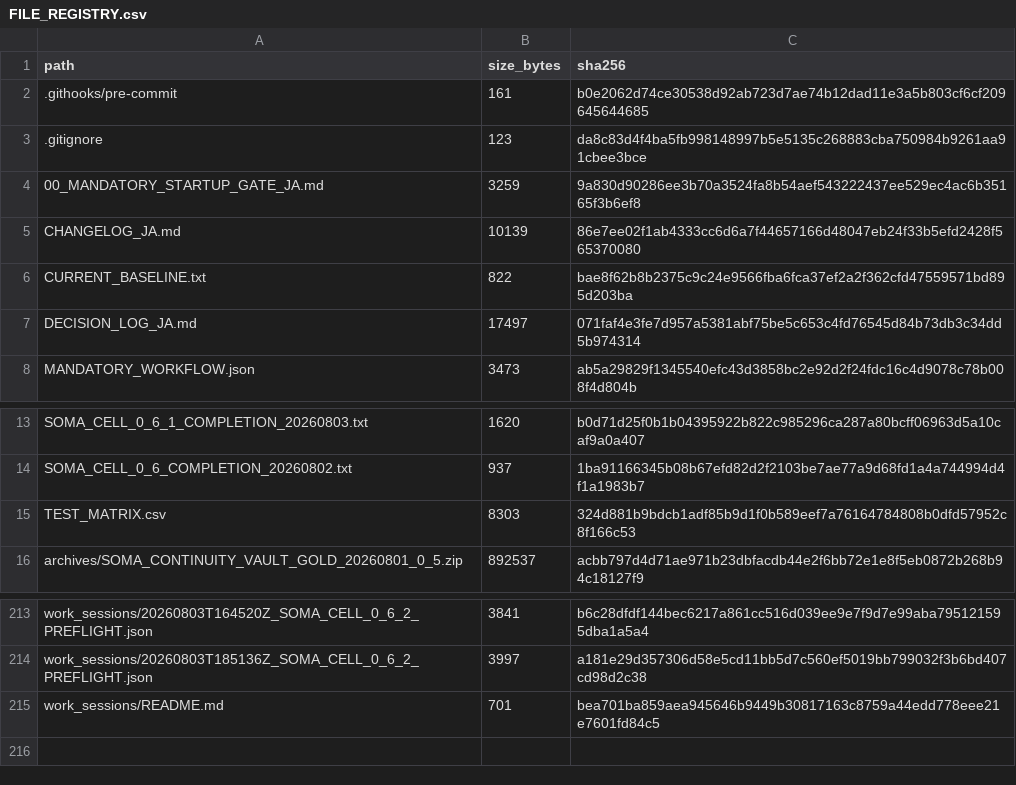
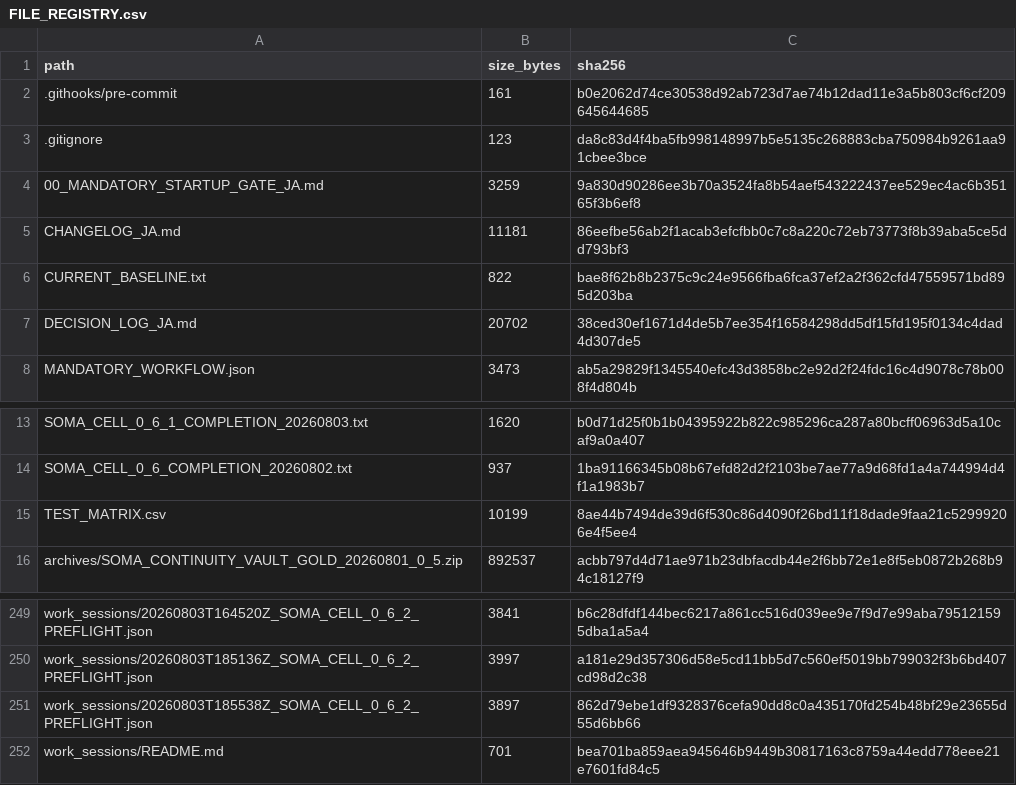
Before and after one commit to halc8312/soma-cell, a CSV file: manifests/FILE_REGISTRY.csv, drawn as a sheet; only a part is shown, gaps mark what is left out; the diff covers the shown part only.

```diff
--- a/manifests/FILE_REGISTRY.csv
+++ b/manifests/FILE_REGISTRY.csv
@@ -4,5 +4,5 @@ path,size_bytes,sha256
 00_MANDATORY_STARTUP_GATE_JA.md,3259,9a830d90286ee3b70a3524fa8b54aef543222437ee529ec4ac6b35165f3b6ef8
-CHANGELOG_JA.md,10139,86e7ee02f1ab4333cc6d6a7f44657166d48047eb24f33b5efd2428f565370080
+CHANGELOG_JA.md,11181,86eefbe56ab2f1acab3efcfbb0c7c8a220c72eb73773f8b39aba5ce5dd793bf3
 CURRENT_BASELINE.txt,822,bae8f62b8b2375c9c24e9566fba6fca37ef2a2f362cfd47559571bd895d203ba
-DECISION_LOG_JA.md,17497,071faf4e3fe7d957a5381abf75be5c653c4fd76545d84b73db3c34dd5b974314
+DECISION_LOG_JA.md,20702,38ced30ef1671d4de5b7ee354f16584298dd5df15fd195f0134c4dad4d307de5
 MANDATORY_WORKFLOW.json,3473,ab5a29829f1345540efc43d3858bc2e92d2f24fdc16c4d9078c78b008f4d804b
@@ -14,3 +14,3 @@ SOMA_CELL_0_6_1_COMPLETION_20260803.txt,1620,b0d71d25f0b1b04395922b822c985296ca2
 SOMA_CELL_0_6_COMPLETION_20260802.txt,937,1ba91166345b08b67efd82d2f2103be7ae77a9d68fd1a4a744994d4f1a1983b7
-TEST_MATRIX.csv,8303,324d881b9bdcb1adf85b9d1f0b589eef7a76164784808b0dfd57952c8f166c53
+TEST_MATRIX.csv,10199,8ae44b7494de39d6f530c86d4090f26bd11f18dade9faa21c52999206e4f5ee4
 archives/SOMA_CONTINUITY_VAULT_GOLD_20260801_0_5.zip,892537,acbb797d4d71ae971b23dbfacdb44e2f6bb72e1e8f5eb0872b268b94c18127f9
@@ -214,2 +250,3 @@ work_sessions/20260803T164520Z_SOMA_CELL_0_6_2_PREFLIGHT.json,3841,b6c28dfdf144b
 work_sessions/20260803T185136Z_SOMA_CELL_0_6_2_PREFLIGHT.json,3997,a181e29d357306d58e5cd11bb5d7c560ef5019bb799032f3b6bd407cd98d2c38
+work_sessions/20260803T185538Z_SOMA_CELL_0_6_2_PREFLIGHT.json,3897,862d79ebe1df9328376cefa90dd8c0a435170fd254b48bf29e23655d55d6bb66
 work_sessions/README.md,701,bea701ba859aea945646b9449b30817163c8759a44edd778eee21e7601fd84c5
```
Also changed, not shown: 36 added rows and 2 edited cells elsewhere in this file, TEST_MATRIX.csv, 37 other files.
